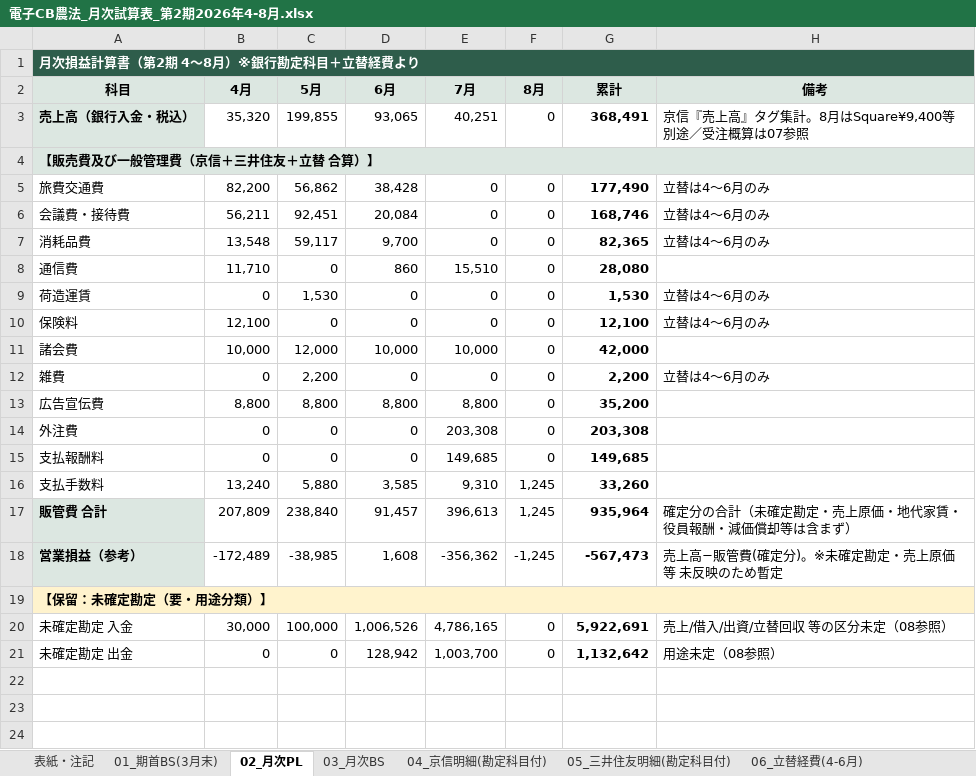
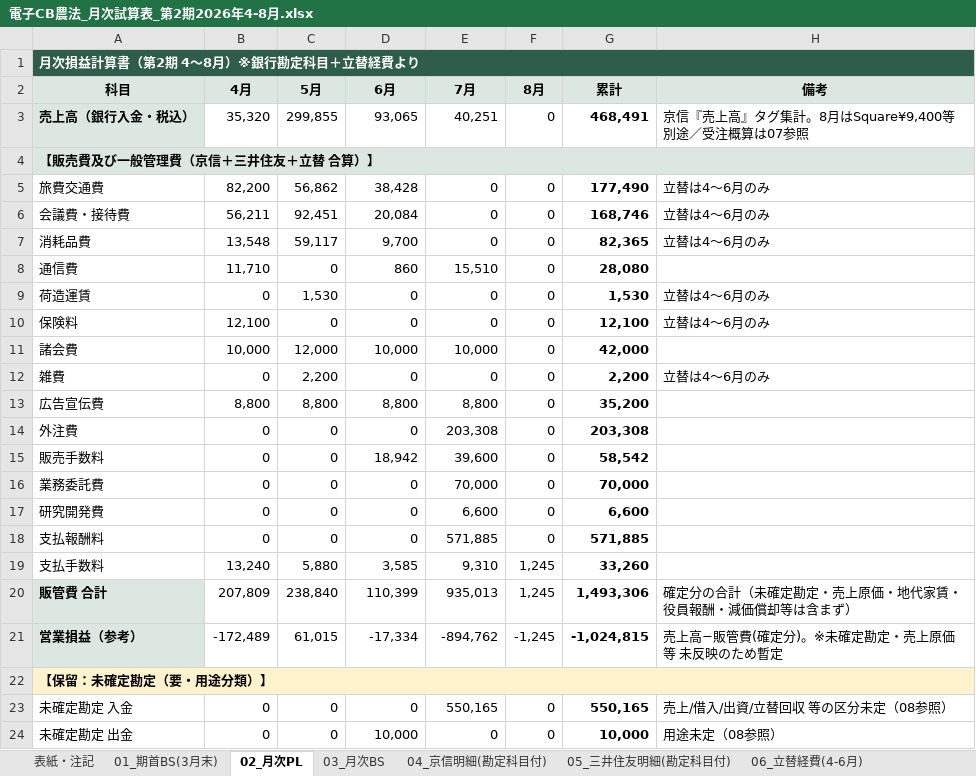
Before and after one commit to tosinariy0918/Private, an Excel workbook: company/secretary/経理/月次決算/電子CB農法_月次試算表_第2期2026年4-8月.xlsx, sheet 02_月次PL, drawn as a sheet; values as stored, in another font and other column widths than the file's, no borders; addresses are those after the commit; the diff names each change by its address in the sheet, - before the commit and + after, or states it on an @@ line.

```diff
--- a/company/secretary/経理/月次決算/電子CB農法_月次試算表_第2期2026年4-8月.xlsx (sheet 02_月次PL)
+++ b/company/secretary/経理/月次決算/電子CB農法_月次試算表_第2期2026年4-8月.xlsx (sheet 02_月次PL)
-C3 (5月): 199,855
+C3 (5月): 299,855
-G3 (累計): 368,491
+G3 (累計): 468,491
+row 15: 販売手数料 | 0 | 0 | 18,942 | 39,600 | 0 | 58,542
+row 16: 業務委託費 | 0 | 0 | 0 | 70,000 | 0 | 70,000
+row 17: 研究開発費 | 0 | 0 | 0 | 6,600 | 0 | 6,600
-E18 (7月): 149,685
+E18 (7月): 571,885
-G18 (累計): 149,685
+G18 (累計): 571,885
-D20 (6月): 91,457
+D20 (6月): 110,399
-E20 (7月): 396,613
+E20 (7月): 935,013
-G20 (累計): 935,964
+G20 (累計): 1,493,306
-C21 (5月): -38,985
+C21 (5月): 61,015
-D21 (6月): 1,608
+D21 (6月): -17,334
-E21 (7月): -356,362
+E21 (7月): -894,762
-G21 (累計): -567,473
+G21 (累計): -1,024,815
-B23 (4月): 30,000
+B23 (4月): 0
-C23 (5月): 100,000
+C23 (5月): 0
-D23 (6月): 1,006,526
+D23 (6月): 0
-E23 (7月): 4,786,165
+E23 (7月): 550,165
-G23 (累計): 5,922,691
+G23 (累計): 550,165
-D24 (6月): 128,942
+D24 (6月): 10,000
-E24 (7月): 1,003,700
+E24 (7月): 0
-G24 (累計): 1,132,642
+G24 (累計): 10,000
```
Also changed, not shown: sheet 08_未確定→区分反映, sheet 03_月次BS, other sheet tabs.
